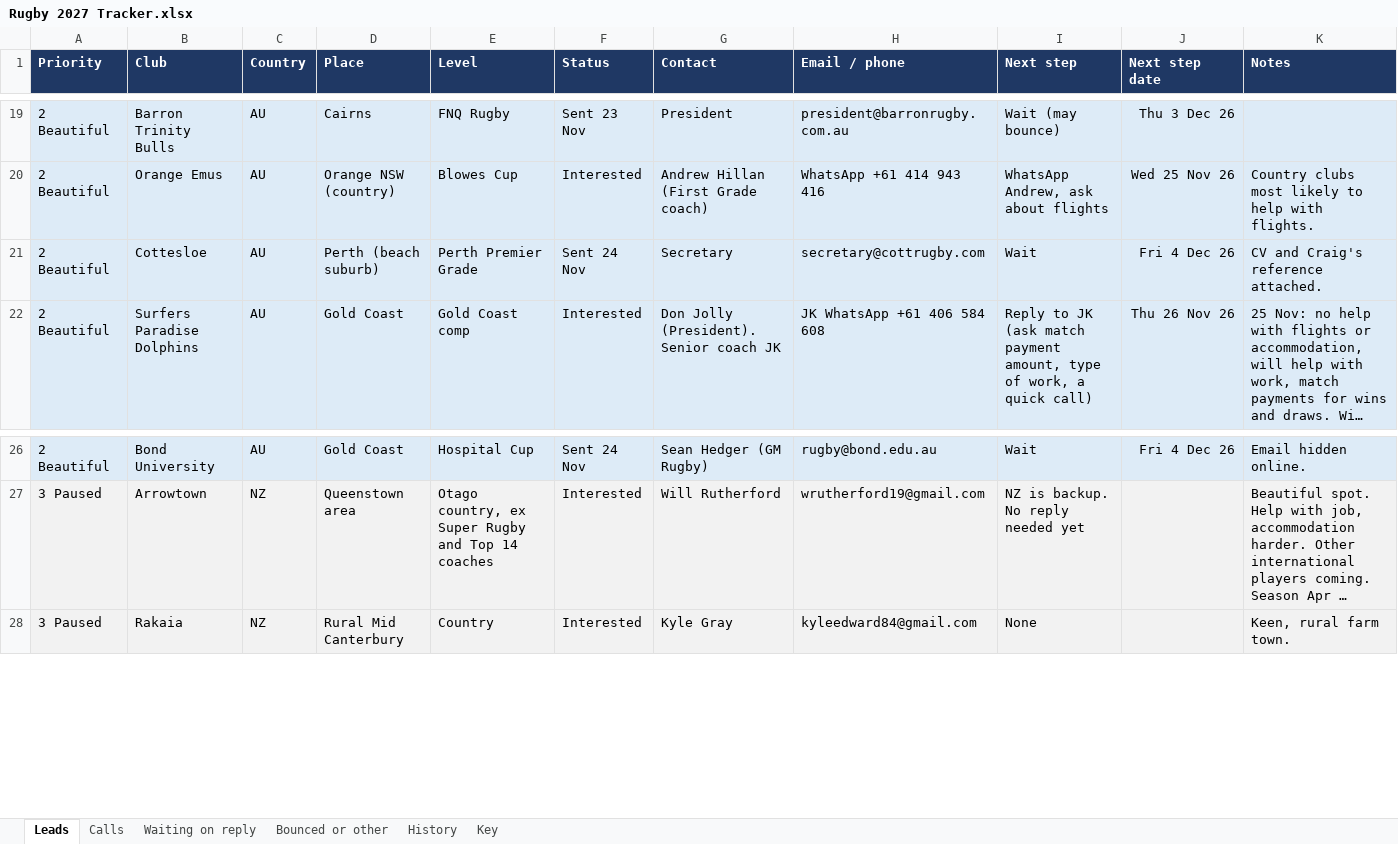
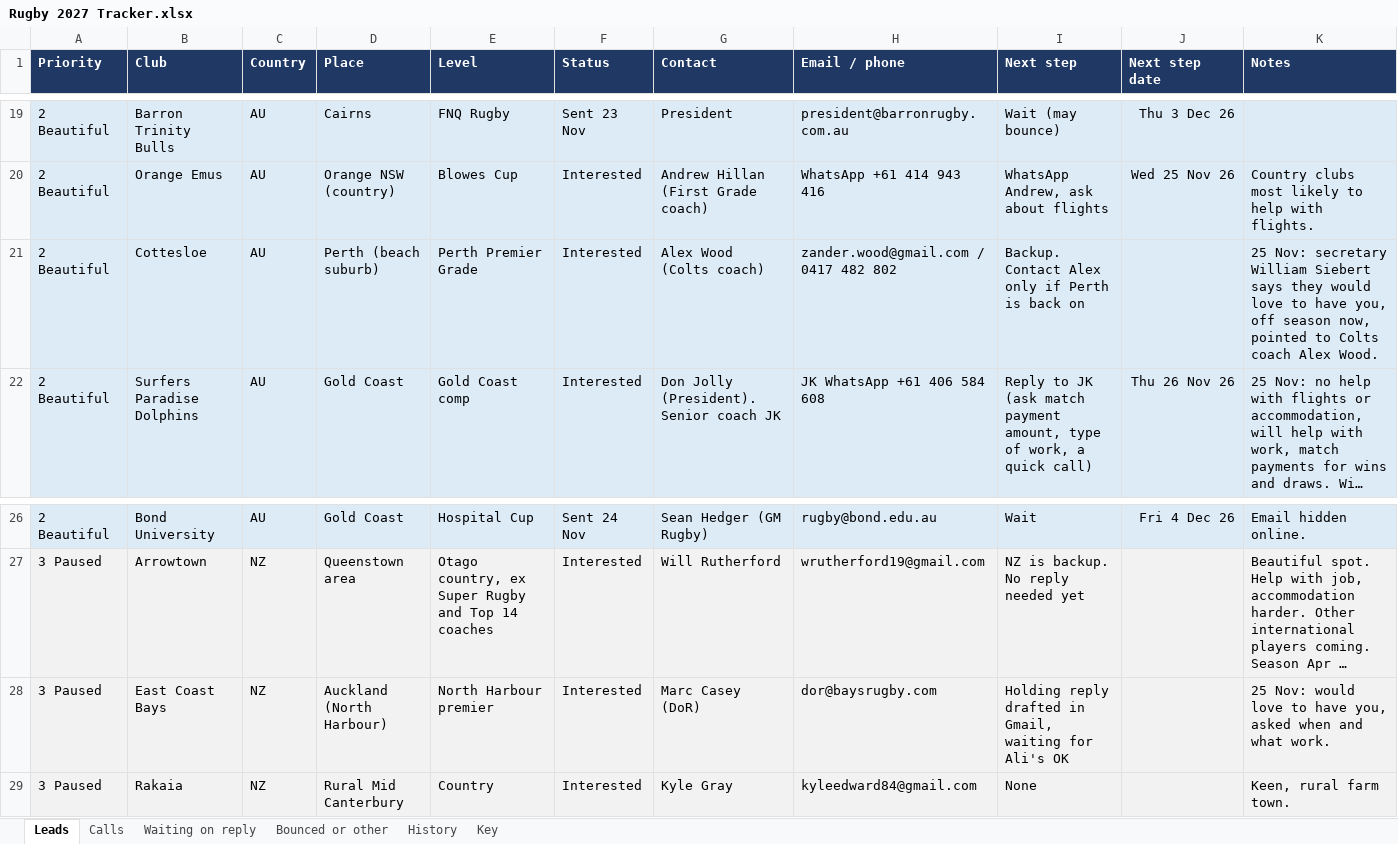
Before and after one commit to AliAljawabra/Daily, an Excel workbook: Rugby 2027 Tracker.xlsx, sheet Leads, drawn as a sheet; only a part is shown, gaps mark what is left out; long unchanged cells end in …; values as stored, in another font and other column widths than the file's, no borders; the diff names each change by its address in the sheet, - before the commit and + after, or states it on an @@ line.

```diff
--- a/Rugby 2027 Tracker.xlsx (sheet Leads)
+++ b/Rugby 2027 Tracker.xlsx (sheet Leads)
-F21 (Status): Sent 24 Nov
+F21 (Status): Interested
-G21 (Contact): Secretary
+G21 (Contact): Alex Wood (Colts coach)
-H21 (Email / phone): secretary@cottrugby.com
+H21 (Email / phone): zander.wood@gmail.com / 0417 482 802
-I21 (Next step): Wait
+I21 (Next step): Backup. Contact Alex only if Perth is back on
-J21 (Next step date): Fri 4 Dec 26
+J21 (Next step date): (empty)
-K21 (Notes): CV and Craig's reference attached.
+K21 (Notes): 25 Nov: secretary William Siebert says they would love to have you, off season now, pointed to Colts coach Alex Wood.
+row 28: 3 Paused | East Coast Bays | NZ | Auckland (North Harbour) | North Harbour premier | Interested | Marc Casey (DoR) | dor@baysrugby.com | Holding reply drafted in Gmail, waiting for Ali's OK |  | 25 Nov: would love to have you, asked when and what work.
```
Also changed, not shown: sheet Waiting on reply, sheet History.
